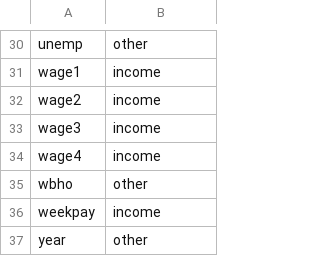
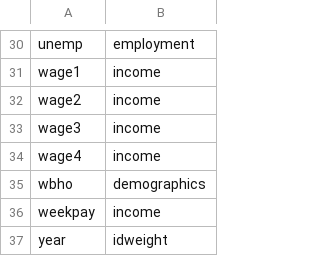
Before and after one commit to Economic/epiextracts, a CSV file: code/docs/variables_groups.csv, drawn as a sheet; only a part is shown, gaps mark what is left out; the diff covers the shown part only; the diff names each change by its address in the sheet, - before the commit and + after, or states it on an @@ line.

Commit message:
additional groups: employment, geography, idweight

```diff
--- a/code/docs/variables_groups.csv
+++ b/code/docs/variables_groups.csv
-B30: other
+B30: employment
-B35: other
+B35: demographics
-B37: other
+B37: idweight
```
Also changed, not shown: 25 edited cells elsewhere in this file, 19 other files.
